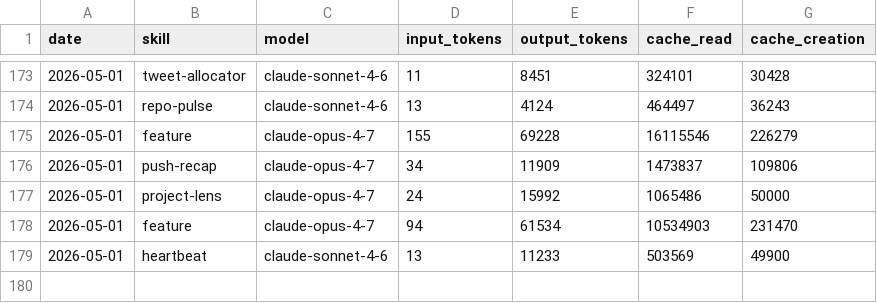
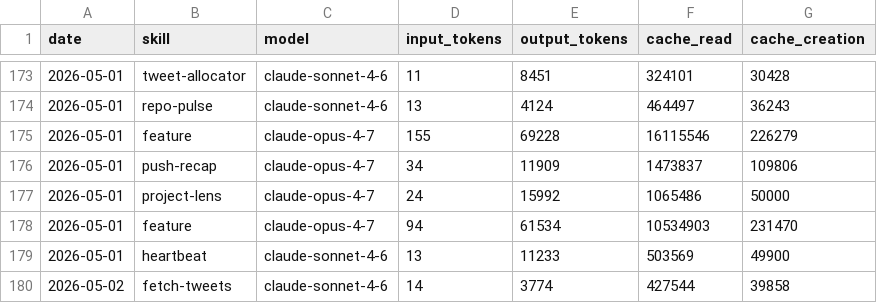
Before and after one commit to aaronjmars/aeon-agent, a CSV file: memory/token-usage.csv, drawn as a sheet; only a part is shown, gaps mark what is left out.

Commit message:
chore(fetch-tweets): auto-commit 2026-05-02

```diff
--- a/memory/token-usage.csv
+++ b/memory/token-usage.csv
@@ -179 +179,2 @@ date,skill,model,input_tokens,output_tokens,cache_read,cache_creation
 2026-05-01,heartbeat,claude-sonnet-4-6,13,11233,503569,49900
+2026-05-02,fetch-tweets,claude-sonnet-4-6,14,3774,427544,39858
```
Also changed, not shown: 4 other files.
